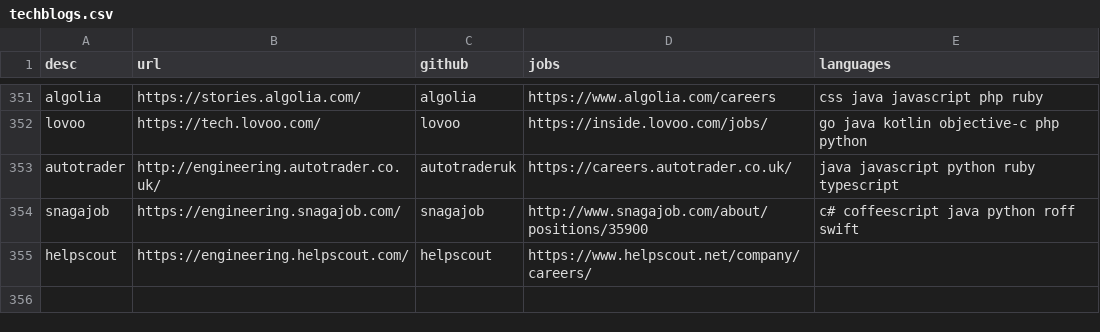
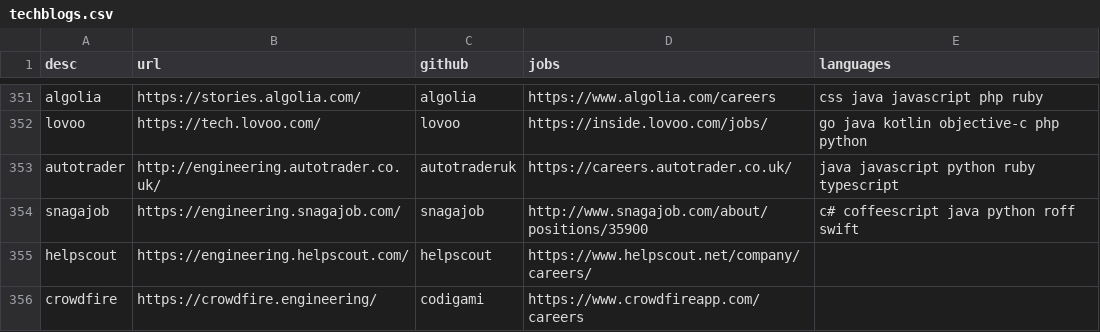
Before and after one commit to griffio/griffio.github.io, a CSV file: _data/techblogs.csv, drawn as a sheet; only a part is shown, gaps mark what is left out; the diff names each change by its address in the sheet, - before the commit and + after, or states it on an @@ line.

Commit message:
crowdfire

```diff
--- a/_data/techblogs.csv
+++ b/_data/techblogs.csv
+row 356: crowdfire | https://crowdfire.engineering/ | codigami | https://www.crowdfireapp.com/careers
```
